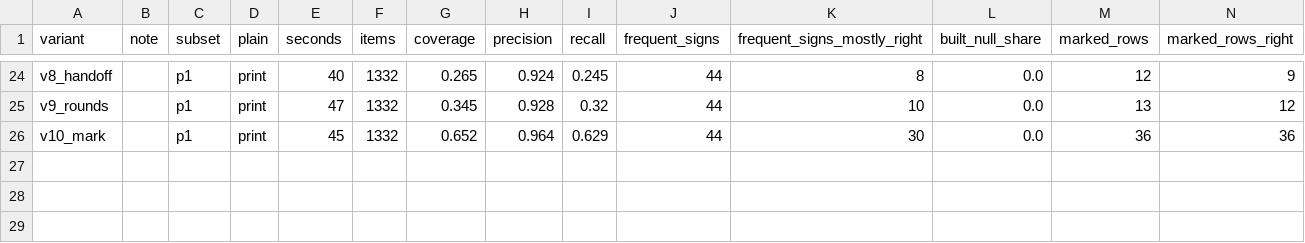
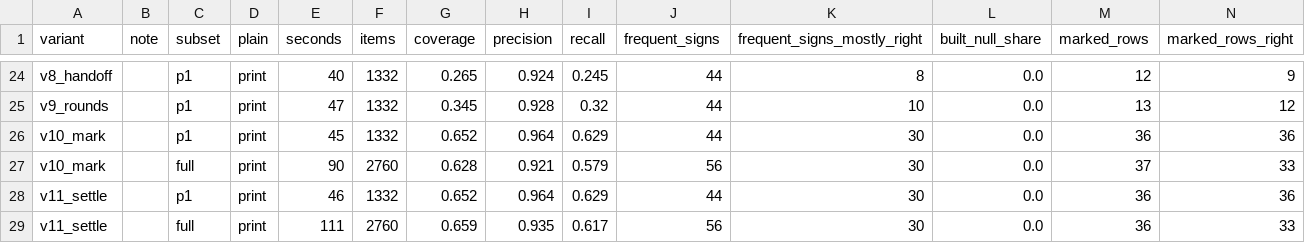
Before and after one commit to mhyrr/cryptics, a TSV file: puzzles/missing-keys-16c/items/2911/bench/runs/results.tsv, drawn as a sheet; only a part is shown, gaps mark what is left out; rows hold the shown columns only; the diff names each change by its address in the sheet, - before the commit and + after, or states it on an @@ line.

Commit message:
2911 bench: full-pair runs, bare letters, v11_settle meets the H6 bars on p1 and full

```diff
--- a/puzzles/missing-keys-16c/items/2911/bench/runs/results.tsv
+++ b/puzzles/missing-keys-16c/items/2911/bench/runs/results.tsv
+row 27: v10_mark |  | full | print | 90 | 2760 | 0.628 | 0.921 | 0.579 | 56 | 30 | 0.0 | 37 | 33
+row 28: v11_settle |  | p1 | print | 46 | 1332 | 0.652 | 0.964 | 0.629 | 44 | 30 | 0.0 | 36 | 36
+row 29: v11_settle |  | full | print | 111 | 2760 | 0.659 | 0.935 | 0.617 | 56 | 30 | 0.0 | 36 | 33
```
Also changed, not shown: 3 other files.
